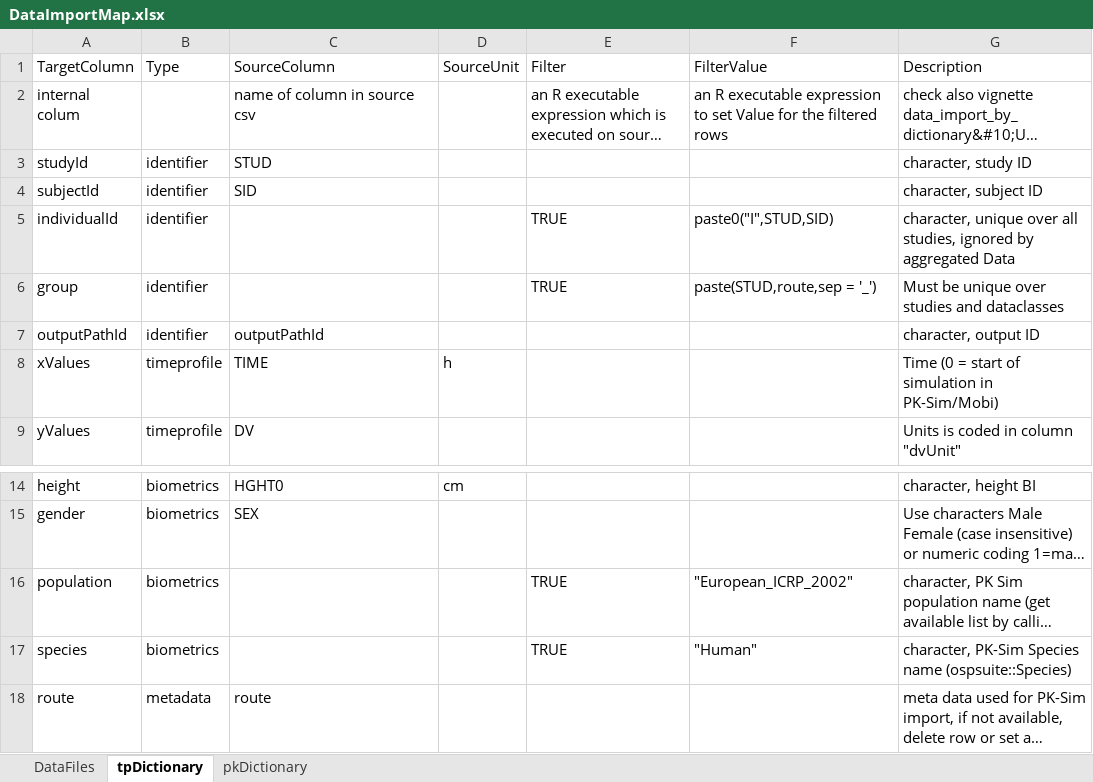
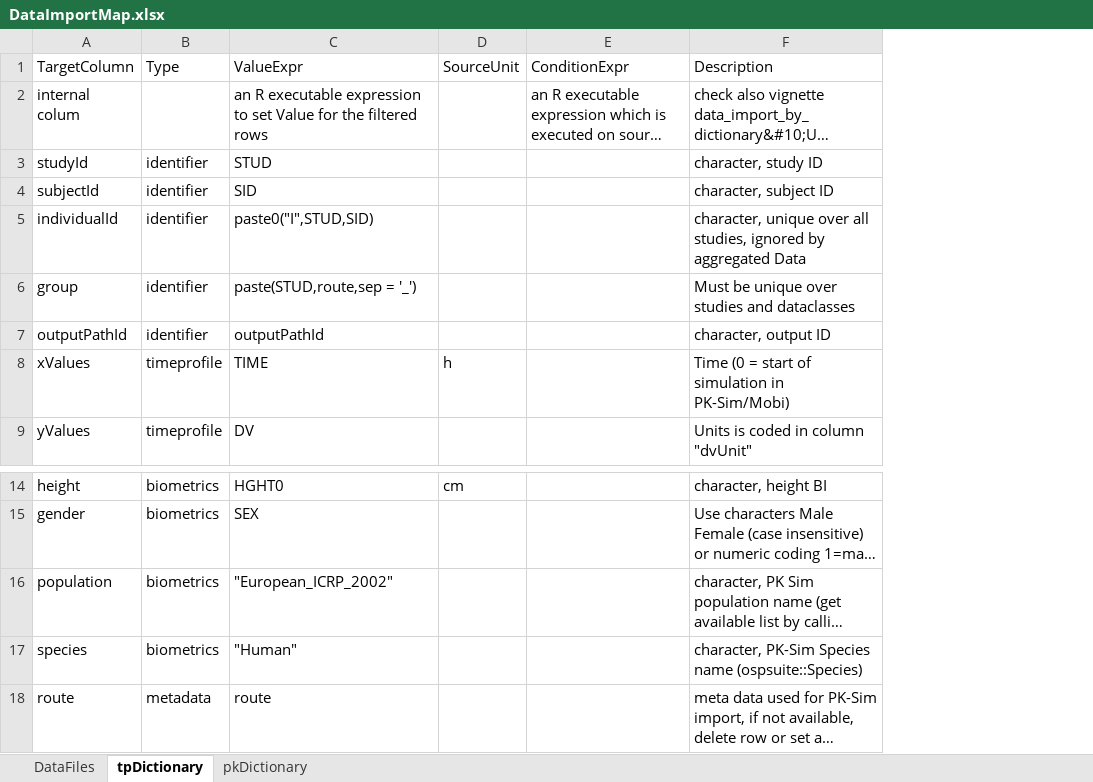
Before and after one commit to Open-Systems-Pharmacology/OSPSuite.ReportingFramework, an Excel workbook: inst/extdata/Tutorial/DataImportMap.xlsx, sheet tpDictionary, drawn as a sheet; only a part is shown, gaps mark what is left out; long unchanged cells end in …; values as stored, in another font and other column widths than the file's, no cell formats; the diff names each change by its address in the sheet, - before the commit and + after, or states it on an @@ line.

Commit message:
Refactor DataImportMap dictionary expressions and template validations

```diff
--- a/inst/extdata/Tutorial/DataImportMap.xlsx (sheet tpDictionary)
+++ b/inst/extdata/Tutorial/DataImportMap.xlsx (sheet tpDictionary)
-column F (FilterValue), rows 2-6: an R executable expression to set Value for the filtered rows |  |  | paste0("I",STUD,SID) | paste(STUD,route,sep = '_'); rows 16-17: "European_ICRP_2002" | "Human"
-C1: SourceColumn
+C1: ValueExpr
-E1: Filter
+E1: ConditionExpr
-C2 (ValueExpr): name of column in source csv
+C2 (ValueExpr): an R executable expression to set Value for the filtered rows
-C5 (ValueExpr): (empty)
+C5 (ValueExpr): paste0("I",STUD,SID)
-E5:E6 (ConditionExpr): TRUE
+E5:E6 (ConditionExpr): (empty)
-C6 (ValueExpr): (empty)
+C6 (ValueExpr): paste(STUD,route,sep = '_')
-C16 (ValueExpr): (empty)
+C16 (ValueExpr): "European_ICRP_2002"
-E16:E17 (ConditionExpr): TRUE
+E16:E17 (ConditionExpr): (empty)
-C17 (ValueExpr): (empty)
+C17 (ValueExpr): "Human"
```
Also changed, not shown: sheet pkDictionary, cell formats, inst/templates/DataImportMap.xlsx, inst/templates/PKParameter.xlsx, 12 other files.
